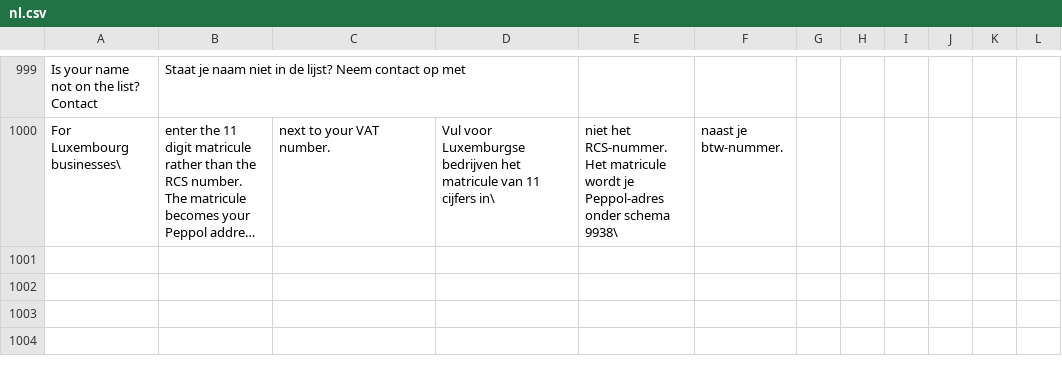
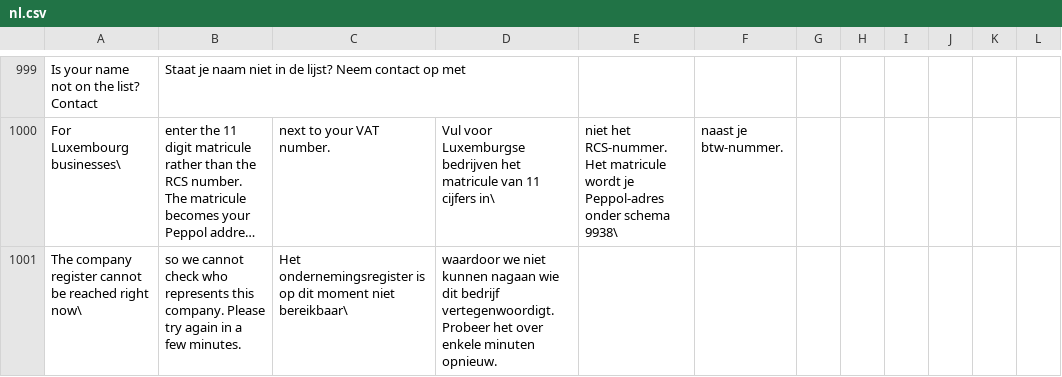
Before and after one commit to recommand/recommand-peppol, a CSV file: translations/nl.csv, drawn as a sheet; only a part is shown, gaps mark what is left out; long unchanged cells end in …; the diff names each change by its address in the sheet, - before the commit and + after, or states it on an @@ line.

```diff
--- a/translations/nl.csv
+++ b/translations/nl.csv
+row 1001: The company register cannot be reached right now\ | so we cannot check who represents this company. Please try again in a few minutes. | Het ondernemingsregister is op dit moment niet bereikbaar\ | waardoor we niet kunnen nagaan wie dit bedrijf vertegenwoordigt. Probeer het over enkele minuten opnieuw.
```
Also changed, not shown: translations/de.csv, translations/fr.csv, 9 other files.
